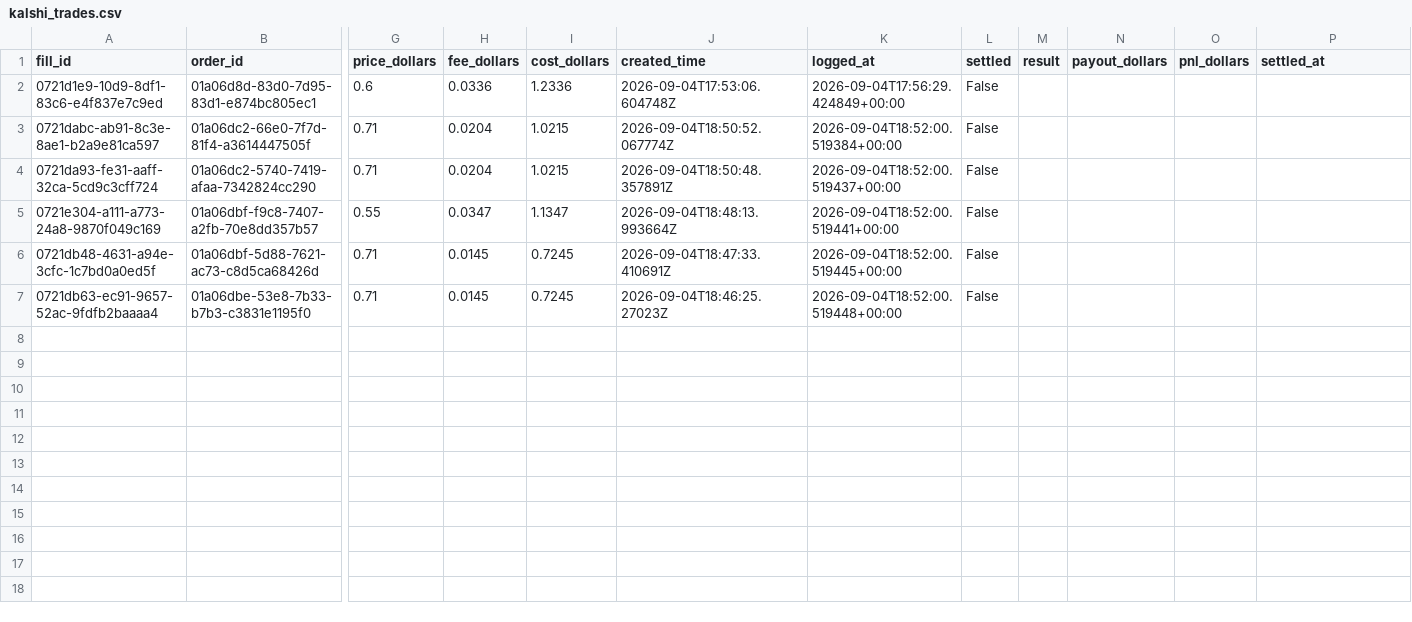
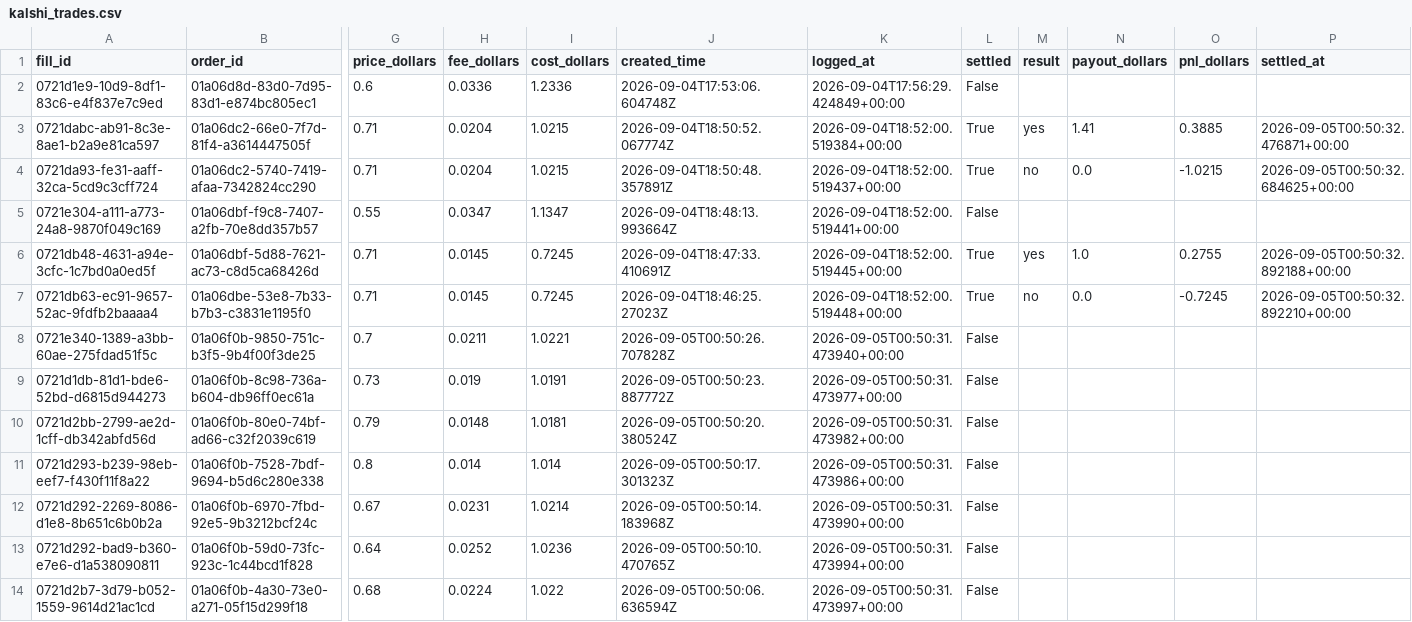
Before and after one commit to ciaranfoy-cmyk/FindASoccerBet, a CSV file: data/kalshi_trades.csv, drawn as a sheet; only a part is shown, gaps mark what is left out; rows hold the shown columns only; the diff names each change by its address in the sheet, - before the commit and + after, or states it on an @@ line.

```diff
--- a/data/kalshi_trades.csv
+++ b/data/kalshi_trades.csv
-L3:L4 (settled): False
+L3:L4 (settled): True
-M3 (result): (empty)
+M3 (result): yes
-N3 (payout_dollars): (empty)
+N3 (payout_dollars): 1.41
-O3 (pnl_dollars): (empty)
+O3 (pnl_dollars): 0.3885
-P3 (settled_at): (empty)
+P3 (settled_at): 2026-09-05T00:50:32.476871+00:00
-M4 (result): (empty)
+M4 (result): no
-N4 (payout_dollars): (empty)
+N4 (payout_dollars): 0.0
-O4 (pnl_dollars): (empty)
+O4 (pnl_dollars): -1.0215
-P4 (settled_at): (empty)
+P4 (settled_at): 2026-09-05T00:50:32.684625+00:00
-L6:L7 (settled): False
+L6:L7 (settled): True
-M6 (result): (empty)
+M6 (result): yes
-N6 (payout_dollars): (empty)
+N6 (payout_dollars): 1.0
-O6 (pnl_dollars): (empty)
+O6 (pnl_dollars): 0.2755
-P6 (settled_at): (empty)
+P6 (settled_at): 2026-09-05T00:50:32.892188+00:00
-M7 (result): (empty)
+M7 (result): no
-N7 (payout_dollars): (empty)
+N7 (payout_dollars): 0.0
-O7 (pnl_dollars): (empty)
+O7 (pnl_dollars): -0.7245
-P7 (settled_at): (empty)
+P7 (settled_at): 2026-09-05T00:50:32.892210+00:00
+row 8: 0721e340-1389-a3bb-60ae-275fdad51f5c | 01a06f0b-9850-751c-b3f5-9b4f00f3de25 | 0.7 | 0.0211 | 1.0221 | 2026-09-05T00:50:26.707828Z | 2026-09-05T00:50:31.473940+00:00 | False
+row 9: 0721d1db-81d1-bde6-52bd-d6815d944273 | 01a06f0b-8c98-736a-b604-db96ff0ec61a | 0.73 | 0.019 | 1.0191 | 2026-09-05T00:50:23.887772Z | 2026-09-05T00:50:31.473977+00:00 | False
+row 10: 0721d2bb-2799-ae2d-1cff-db342abfd56d | 01a06f0b-80e0-74bf-ad66-c32f2039c619 | 0.79 | 0.0148 | 1.0181 | 2026-09-05T00:50:20.380524Z | 2026-09-05T00:50:31.473982+00:00 | False
+row 11: 0721d293-b239-98eb-eef7-f430f11f8a22 | 01a06f0b-7528-7bdf-9694-b5d6c280e338 | 0.8 | 0.014 | 1.014 | 2026-09-05T00:50:17.301323Z | 2026-09-05T00:50:31.473986+00:00 | False
+row 12: 0721d292-2269-8086-d1e8-8b651c6b0b2a | 01a06f0b-6970-7fbd-92e5-9b3212bcf24c | 0.67 | 0.0231 | 1.0214 | 2026-09-05T00:50:14.183968Z | 2026-09-05T00:50:31.473990+00:00 | False
+row 13: 0721d292-bad9-b360-e7e6-d1a538090811 | 01a06f0b-59d0-73fc-923c-1c44bcd1f828 | 0.64 | 0.0252 | 1.0236 | 2026-09-05T00:50:10.470765Z | 2026-09-05T00:50:31.473994+00:00 | False
+row 14: 0721d2b7-3d79-b052-1559-9614d21ac1cd | 01a06f0b-4a30-73e0-a271-05f15d299f18 | 0.68 | 0.0224 | 1.022 | 2026-09-05T00:50:06.636594Z | 2026-09-05T00:50:31.473997+00:00 | False
```
